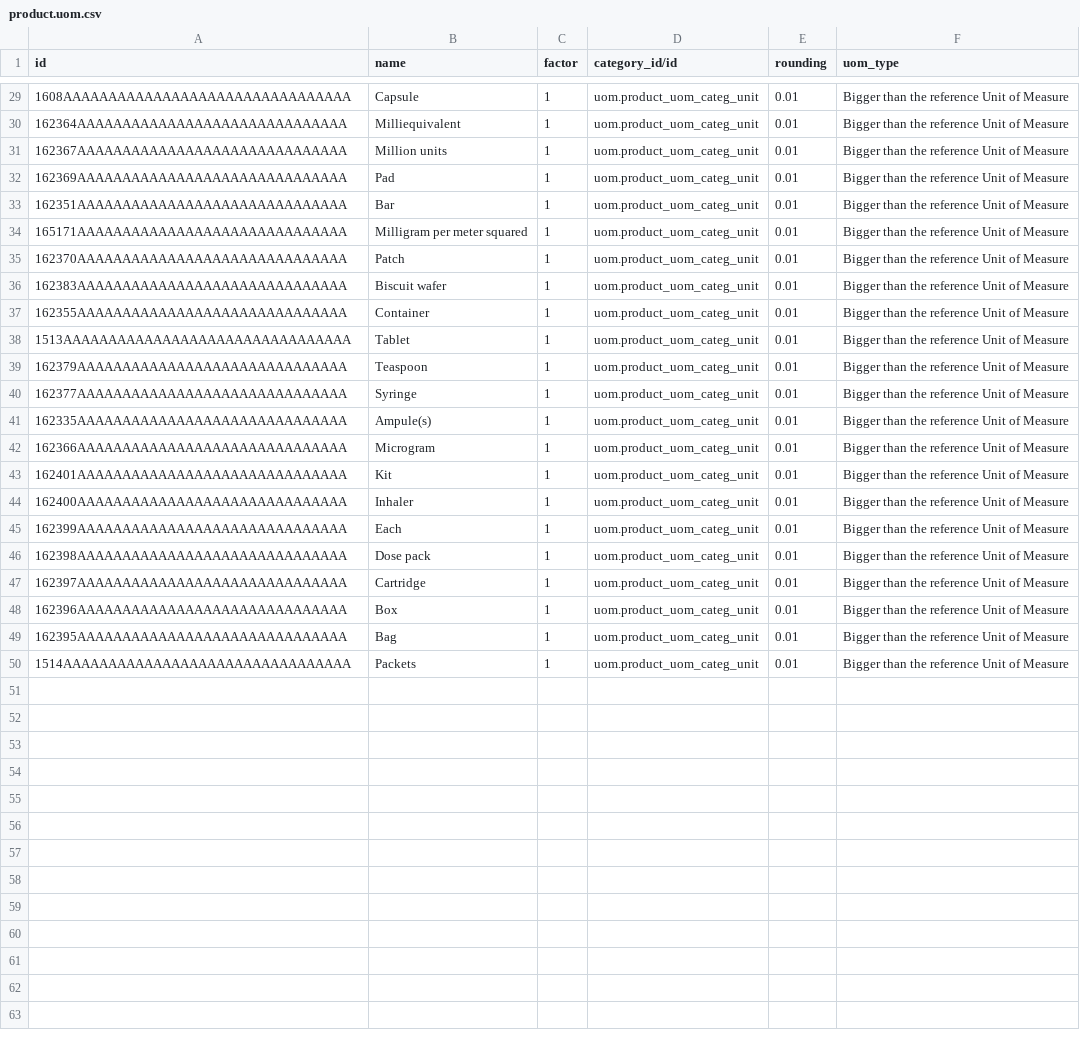
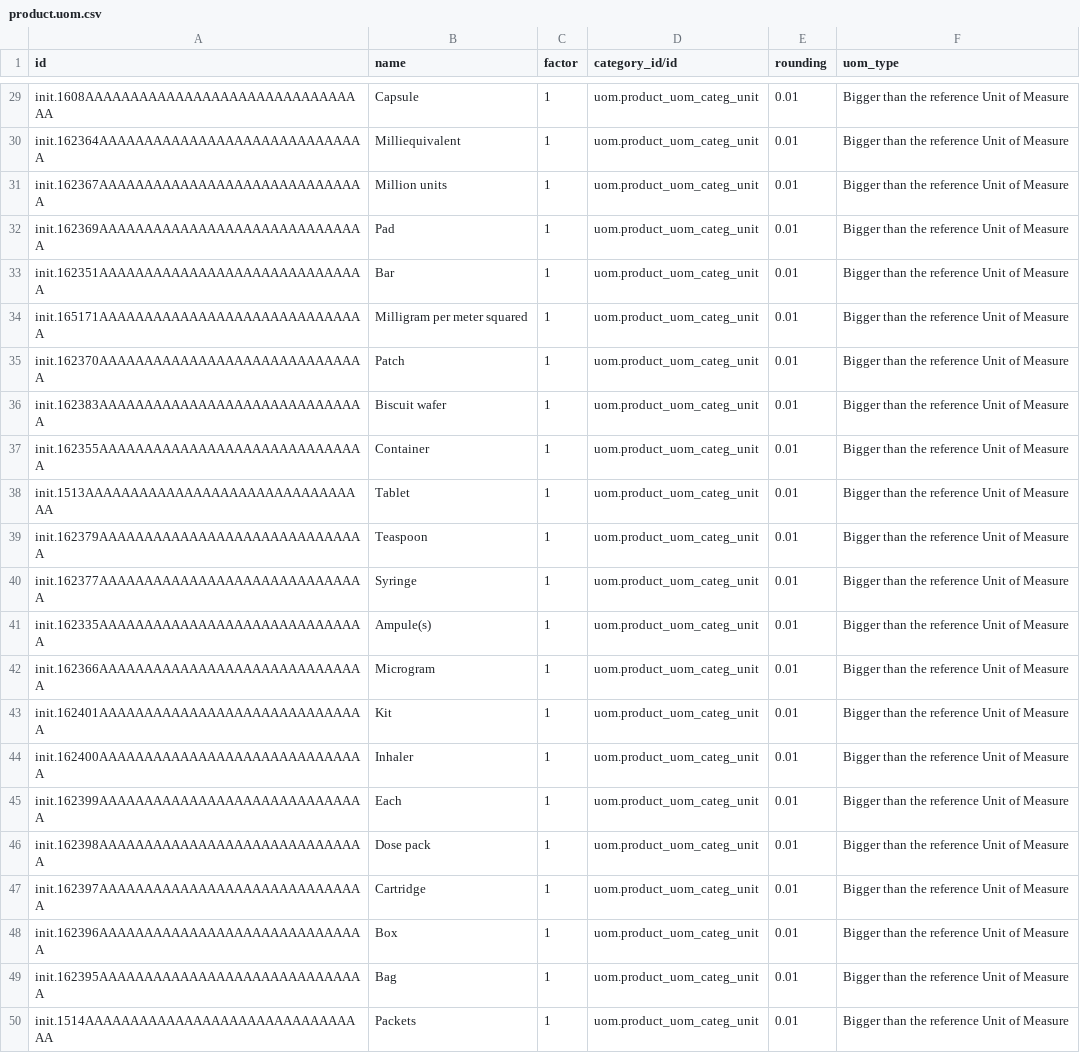
Before and after one commit to Ruhanga/ozone-config, a CSV file: odoo_config/odoo_csv/units_of_measure/product.uom.csv, drawn as a sheet; only a part is shown, gaps mark what is left out; the diff covers the shown part only.

```diff
--- a/odoo_config/odoo_csv/units_of_measure/product.uom.csv
+++ b/odoo_config/odoo_csv/units_of_measure/product.uom.csv
@@ -29,22 +29,22 @@ id,name,factor,category_id/id,rounding,uom_type
-1608AAAAAAAAAAAAAAAAAAAAAAAAAAAAAAAA,Capsule,1,uom.product_uom_categ_unit,0.01,Bigger than the reference Unit of Measure
-162364AAAAAAAAAAAAAAAAAAAAAAAAAAAAAA,Milliequivalent,1,uom.product_uom_categ_unit,0.01,Bigger than the reference Unit of Measure
-162367AAAAAAAAAAAAAAAAAAAAAAAAAAAAAA,Million units,1,uom.product_uom_categ_unit,0.01,Bigger than the reference Unit of Measure
-162369AAAAAAAAAAAAAAAAAAAAAAAAAAAAAA,Pad,1,uom.product_uom_categ_unit,0.01,Bigger than the reference Unit of Measure
-162351AAAAAAAAAAAAAAAAAAAAAAAAAAAAAA,Bar,1,uom.product_uom_categ_unit,0.01,Bigger than the reference Unit of Measure
-165171AAAAAAAAAAAAAAAAAAAAAAAAAAAAAA,Milligram per meter squared,1,uom.product_uom_categ_unit,0.01,Bigger than the reference Unit of Measure
-162370AAAAAAAAAAAAAAAAAAAAAAAAAAAAAA,Patch,1,uom.product_uom_categ_unit,0.01,Bigger than the reference Unit of Measure
-162383AAAAAAAAAAAAAAAAAAAAAAAAAAAAAA,Biscuit wafer,1,uom.product_uom_categ_unit,0.01,Bigger than the reference Unit of Measure
-162355AAAAAAAAAAAAAAAAAAAAAAAAAAAAAA,Container,1,uom.product_uom_categ_unit,0.01,Bigger than the reference Unit of Measure
-1513AAAAAAAAAAAAAAAAAAAAAAAAAAAAAAAA,Tablet,1,uom.product_uom_categ_unit,0.01,Bigger than the reference Unit of Measure
-162379AAAAAAAAAAAAAAAAAAAAAAAAAAAAAA,Teaspoon,1,uom.product_uom_categ_unit,0.01,Bigger than the reference Unit of Measure
-162377AAAAAAAAAAAAAAAAAAAAAAAAAAAAAA,Syringe,1,uom.product_uom_categ_unit,0.01,Bigger than the reference Unit of Measure
-162335AAAAAAAAAAAAAAAAAAAAAAAAAAAAAA,Ampule(s),1,uom.product_uom_categ_unit,0.01,Bigger than the reference Unit of Measure
-162366AAAAAAAAAAAAAAAAAAAAAAAAAAAAAA,Microgram,1,uom.product_uom_categ_unit,0.01,Bigger than the reference Unit of Measure
-162401AAAAAAAAAAAAAAAAAAAAAAAAAAAAAA,Kit,1,uom.product_uom_categ_unit,0.01,Bigger than the reference Unit of Measure
-162400AAAAAAAAAAAAAAAAAAAAAAAAAAAAAA,Inhaler,1,uom.product_uom_categ_unit,0.01,Bigger than the reference Unit of Measure
-162399AAAAAAAAAAAAAAAAAAAAAAAAAAAAAA,Each,1,uom.product_uom_categ_unit,0.01,Bigger than the reference Unit of Measure
-162398AAAAAAAAAAAAAAAAAAAAAAAAAAAAAA,Dose pack,1,uom.product_uom_categ_unit,0.01,Bigger than the reference Unit of Measure
-162397AAAAAAAAAAAAAAAAAAAAAAAAAAAAAA,Cartridge,1,uom.product_uom_categ_unit,0.01,Bigger than the reference Unit of Measure
-162396AAAAAAAAAAAAAAAAAAAAAAAAAAAAAA,Box,1,uom.product_uom_categ_unit,0.01,Bigger than the reference Unit of Measure
-162395AAAAAAAAAAAAAAAAAAAAAAAAAAAAAA,Bag,1,uom.product_uom_categ_unit,0.01,Bigger than the reference Unit of Measure
-1514AAAAAAAAAAAAAAAAAAAAAAAAAAAAAAAA,Packets,1,uom.product_uom_categ_unit,0.01,Bigger than the reference Unit of Measure
+init.1608AAAAAAAAAAAAAAAAAAAAAAAAAAAAAAAA,Capsule,1,uom.product_uom_categ_unit,0.01,Bigger than the reference Unit of Measure
+init.162364AAAAAAAAAAAAAAAAAAAAAAAAAAAAAA,Milliequivalent,1,uom.product_uom_categ_unit,0.01,Bigger than the reference Unit of Measure
+init.162367AAAAAAAAAAAAAAAAAAAAAAAAAAAAAA,Million units,1,uom.product_uom_categ_unit,0.01,Bigger than the reference Unit of Measure
+init.162369AAAAAAAAAAAAAAAAAAAAAAAAAAAAAA,Pad,1,uom.product_uom_categ_unit,0.01,Bigger than the reference Unit of Measure
+init.162351AAAAAAAAAAAAAAAAAAAAAAAAAAAAAA,Bar,1,uom.product_uom_categ_unit,0.01,Bigger than the reference Unit of Measure
+init.165171AAAAAAAAAAAAAAAAAAAAAAAAAAAAAA,Milligram per meter squared,1,uom.product_uom_categ_unit,0.01,Bigger than the reference Unit of Measure
+init.162370AAAAAAAAAAAAAAAAAAAAAAAAAAAAAA,Patch,1,uom.product_uom_categ_unit,0.01,Bigger than the reference Unit of Measure
+init.162383AAAAAAAAAAAAAAAAAAAAAAAAAAAAAA,Biscuit wafer,1,uom.product_uom_categ_unit,0.01,Bigger than the reference Unit of Measure
+init.162355AAAAAAAAAAAAAAAAAAAAAAAAAAAAAA,Container,1,uom.product_uom_categ_unit,0.01,Bigger than the reference Unit of Measure
+init.1513AAAAAAAAAAAAAAAAAAAAAAAAAAAAAAAA,Tablet,1,uom.product_uom_categ_unit,0.01,Bigger than the reference Unit of Measure
+init.162379AAAAAAAAAAAAAAAAAAAAAAAAAAAAAA,Teaspoon,1,uom.product_uom_categ_unit,0.01,Bigger than the reference Unit of Measure
+init.162377AAAAAAAAAAAAAAAAAAAAAAAAAAAAAA,Syringe,1,uom.product_uom_categ_unit,0.01,Bigger than the reference Unit of Measure
+init.162335AAAAAAAAAAAAAAAAAAAAAAAAAAAAAA,Ampule(s),1,uom.product_uom_categ_unit,0.01,Bigger than the reference Unit of Measure
+init.162366AAAAAAAAAAAAAAAAAAAAAAAAAAAAAA,Microgram,1,uom.product_uom_categ_unit,0.01,Bigger than the reference Unit of Measure
+init.162401AAAAAAAAAAAAAAAAAAAAAAAAAAAAAA,Kit,1,uom.product_uom_categ_unit,0.01,Bigger than the reference Unit of Measure
+init.162400AAAAAAAAAAAAAAAAAAAAAAAAAAAAAA,Inhaler,1,uom.product_uom_categ_unit,0.01,Bigger than the reference Unit of Measure
+init.162399AAAAAAAAAAAAAAAAAAAAAAAAAAAAAA,Each,1,uom.product_uom_categ_unit,0.01,Bigger than the reference Unit of Measure
+init.162398AAAAAAAAAAAAAAAAAAAAAAAAAAAAAA,Dose pack,1,uom.product_uom_categ_unit,0.01,Bigger than the reference Unit of Measure
+init.162397AAAAAAAAAAAAAAAAAAAAAAAAAAAAAA,Cartridge,1,uom.product_uom_categ_unit,0.01,Bigger than the reference Unit of Measure
+init.162396AAAAAAAAAAAAAAAAAAAAAAAAAAAAAA,Box,1,uom.product_uom_categ_unit,0.01,Bigger than the reference Unit of Measure
+init.162395AAAAAAAAAAAAAAAAAAAAAAAAAAAAAA,Bag,1,uom.product_uom_categ_unit,0.01,Bigger than the reference Unit of Measure
+init.1514AAAAAAAAAAAAAAAAAAAAAAAAAAAAAAAA,Packets,1,uom.product_uom_categ_unit,0.01,Bigger than the reference Unit of Measure
```
Also changed, not shown: 27 edited cells elsewhere in this file.
